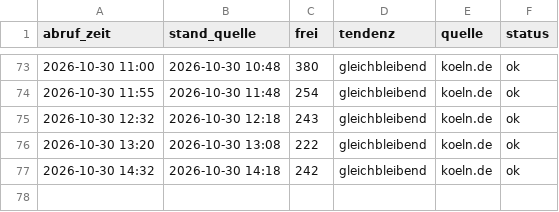
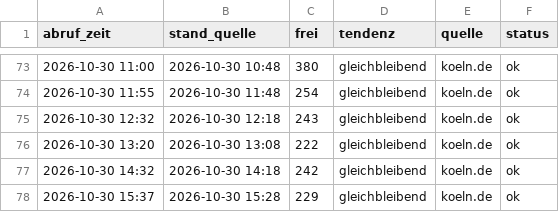
Before and after one commit to lukaswfls/ErfassungParkhaus, a CSV file: daten/belegung_maastrichter.csv, drawn as a sheet; only a part is shown, gaps mark what is left out.

```diff
--- a/daten/belegung_maastrichter.csv
+++ b/daten/belegung_maastrichter.csv
@@ -77 +77,2 @@ abruf_zeit,stand_quelle,frei,tendenz,quelle,status
 2026-10-30 14:32,2026-10-30 14:18,242,gleichbleibend,koeln.de,ok
+2026-10-30 15:37,2026-10-30 15:28,229,gleichbleibend,koeln.de,ok
```
